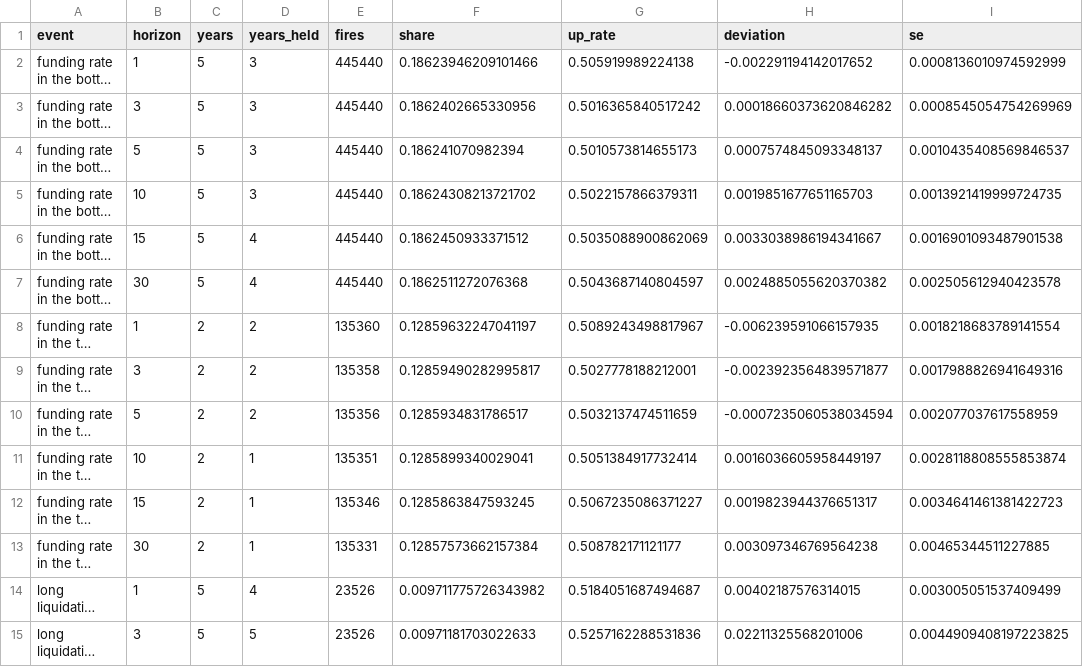
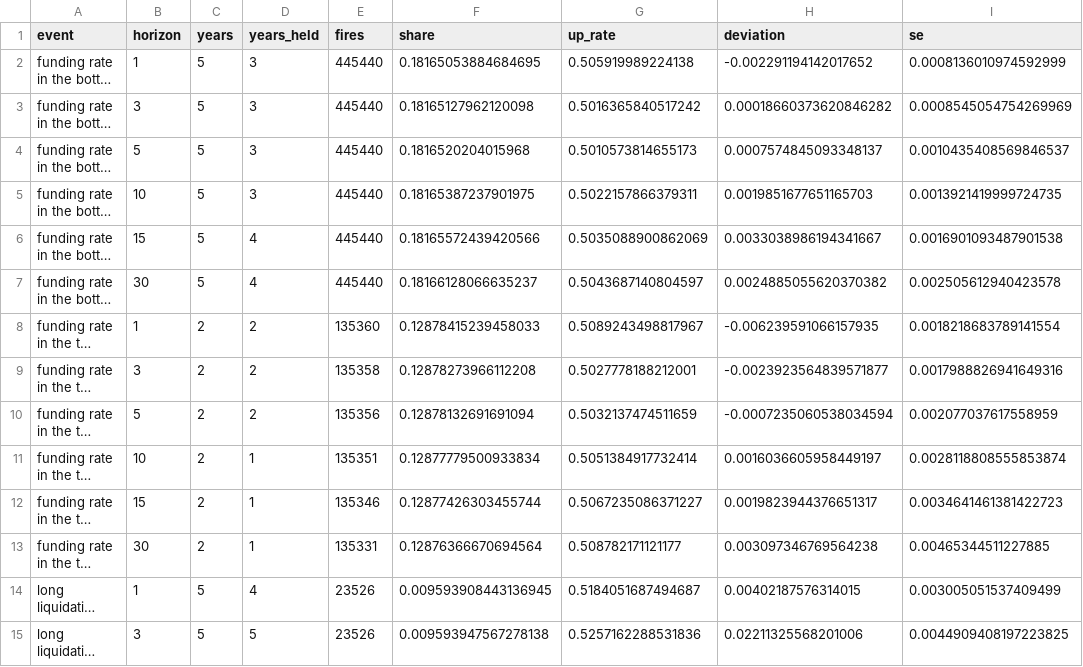
Before and after one commit to sheryldeakin/prediction-market-lab, a CSV file: results/btc_15m/library_derivatives.csv, drawn as a sheet; only a part is shown; long unchanged cells end in …; the diff covers the shown part only; the diff names each change by its address in the sheet, - before the commit and + after, or states it on an @@ line.

Commit message:
Library tables: aggregate share over scored years, sentences for partly scored events, 1-minute cells failing the VWAP check and per-year ranges; open-interest groups split by direction

```diff
--- a/results/btc_15m/library_derivatives.csv
+++ b/results/btc_15m/library_derivatives.csv
-F2 (share): 0.18623946209101466
+F2 (share): 0.18165053884684695
-F3 (share): 0.1862402665330956
+F3 (share): 0.18165127962120098
-F4 (share): 0.186241070982394
+F4 (share): 0.1816520204015968
-F5 (share): 0.18624308213721702
+F5 (share): 0.18165387237901975
-F6 (share): 0.1862450933371512
+F6 (share): 0.18165572439420566
-F7 (share): 0.1862511272076368
+F7 (share): 0.18166128066635237
-F8 (share): 0.12859632247041197
+F8 (share): 0.12878415239458033
-F9 (share): 0.12859490282995817
+F9 (share): 0.12878273966112208
-F10 (share): 0.1285934831786517
+F10 (share): 0.12878132691691094
-F11 (share): 0.1285899340029041
+F11 (share): 0.12877779500933834
-F12 (share): 0.1285863847593245
+F12 (share): 0.12877426303455744
-F13 (share): 0.12857573662157384
+F13 (share): 0.12876366670694564
-F14 (share): 0.009711775726343982
+F14 (share): 0.009593908443136945
-F15 (share): 0.00971181703022633
+F15 (share): 0.009593947567278138
```
Also changed, not shown: 34 edited cells elsewhere in this file, 4 other files.
